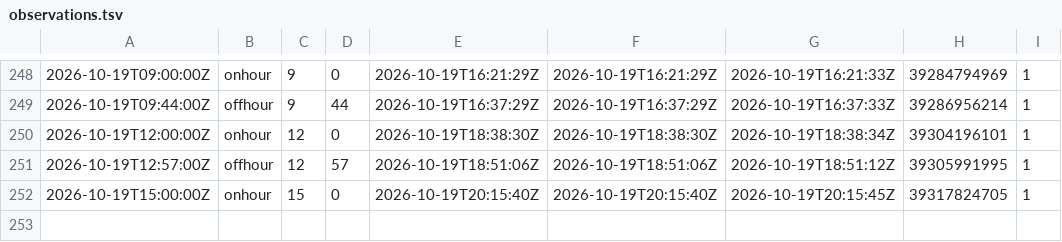
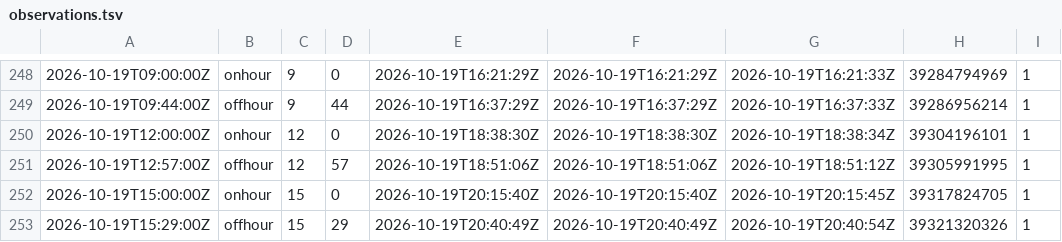
Before and after one commit to corneliusroemer-agent/gha-schedule-latency, a TSV file: observations.tsv, drawn as a sheet; only a part is shown, gaps mark what is left out; the diff names each change by its address in the sheet, - before the commit and + after, or states it on an @@ line.

```diff
--- a/observations.tsv
+++ b/observations.tsv
+row 253: 2026-10-19T15:29:00Z | offhour | 15 | 29 | 2026-10-19T20:40:49Z | 2026-10-19T20:40:49Z | 2026-10-19T20:40:54Z | 39321320326 | 1
```
